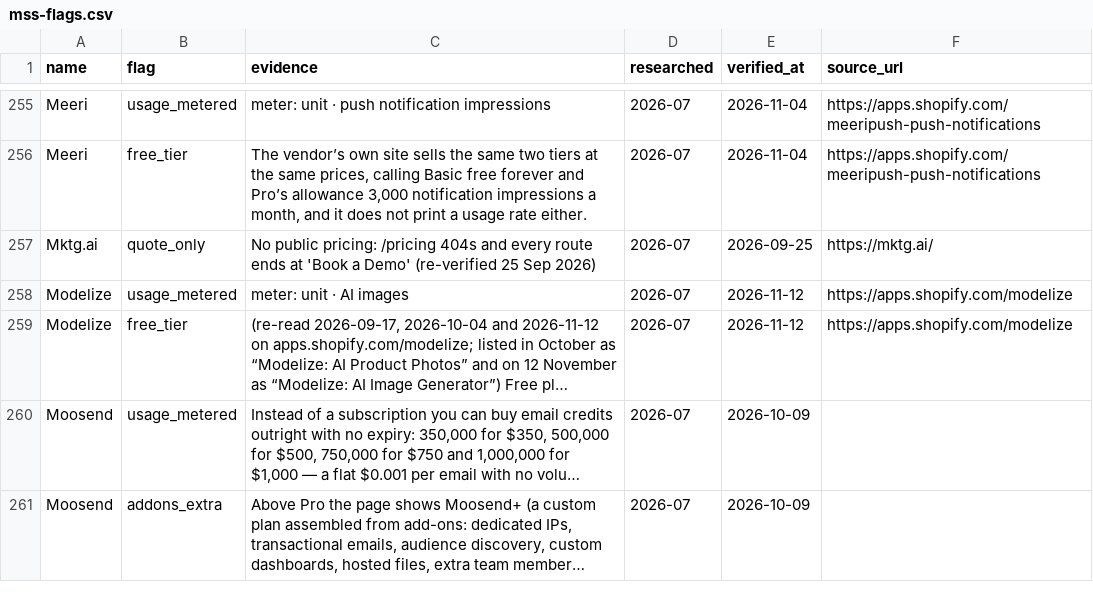
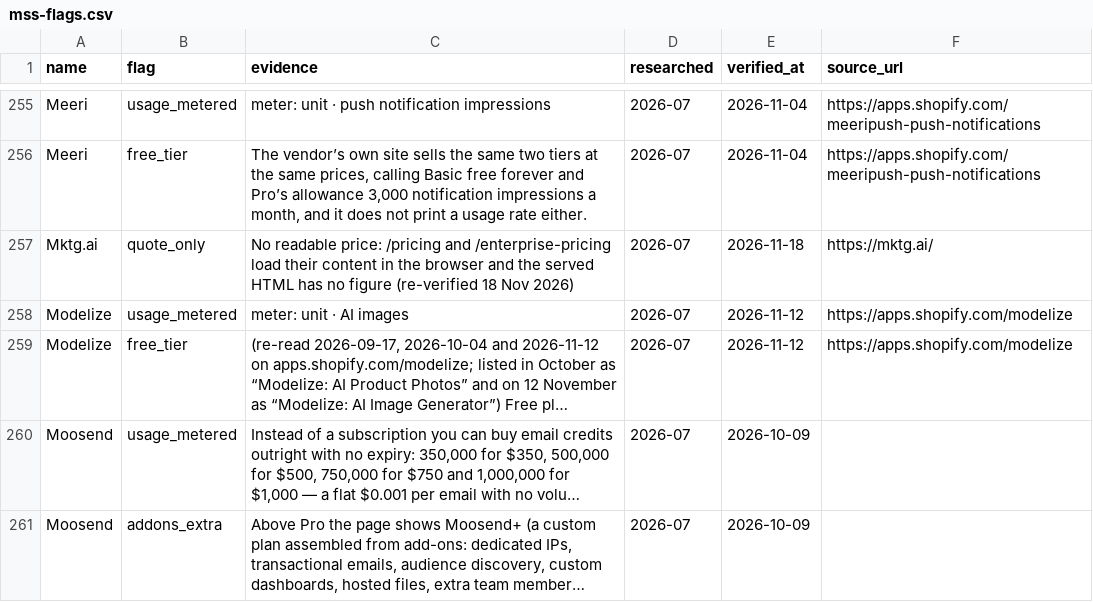
Before and after one commit to NewBegin-gif/marketingandsalessoftware, a CSV file: data/mss-flags.csv, drawn as a sheet; only a part is shown, gaps mark what is left out; long unchanged cells end in ….

```diff
--- a/data/mss-flags.csv
+++ b/data/mss-flags.csv
@@ -256,3 +256,3 @@ Meeri,usage_metered,meter: unit · push notification impressions,2026-07,2026-11
 Meeri,free_tier,"The vendor’s own site sells the same two tiers at the same prices, calling Basic free forever and Pro’s allowance 3,000 notification impressions a month, and it does not print a usage rate either.",2026-07,2026-11-04,https://apps.shopify.com/meeripush-push-notifications
-Mktg.ai,quote_only,No public pricing: /pricing 404s and every route ends at 'Book a Demo' (re-verified 25 Sep 2026),2026-07,2026-09-25,https://mktg.ai/
+Mktg.ai,quote_only,No readable price: /pricing and /enterprise-pricing load their content in the browser and the served HTML has no figure (re-verified 18 Nov 2026),2026-07,2026-11-18,https://mktg.ai/
 Modelize,usage_metered,meter: unit · AI images,2026-07,2026-11-12,https://apps.shopify.com/modelize
```
Also changed, not shown: data/mss-tools.csv, 36 other files.
